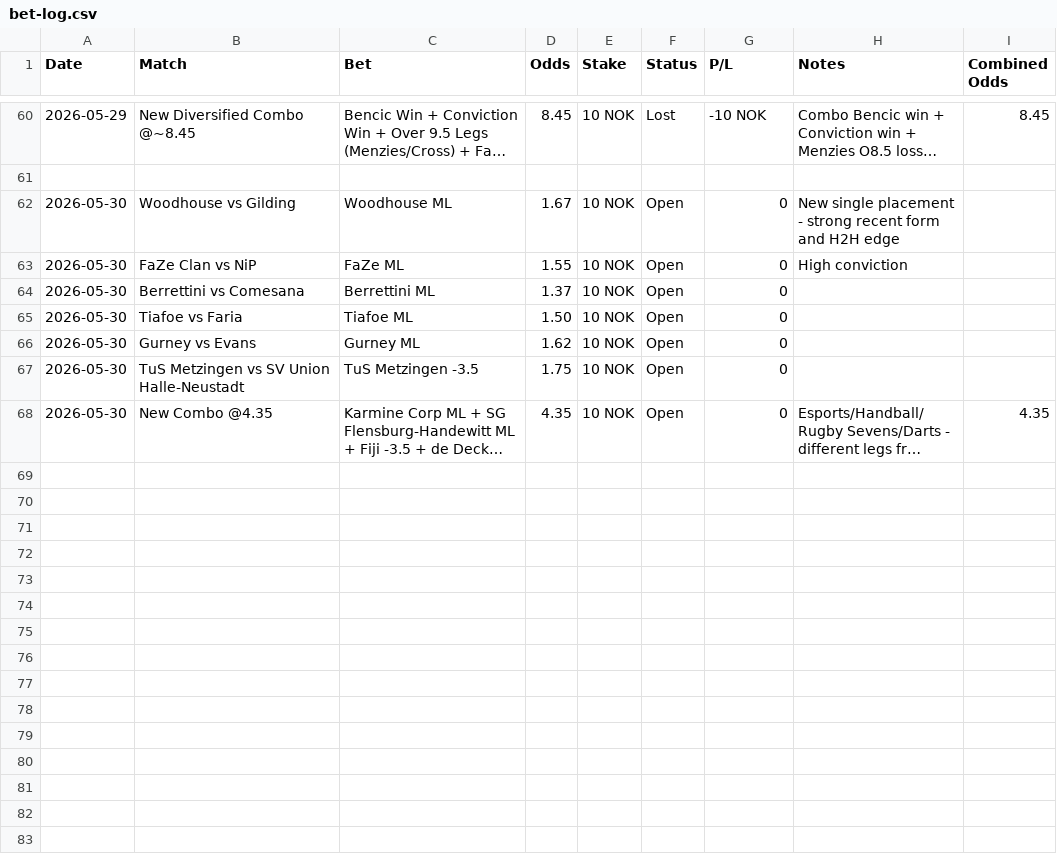
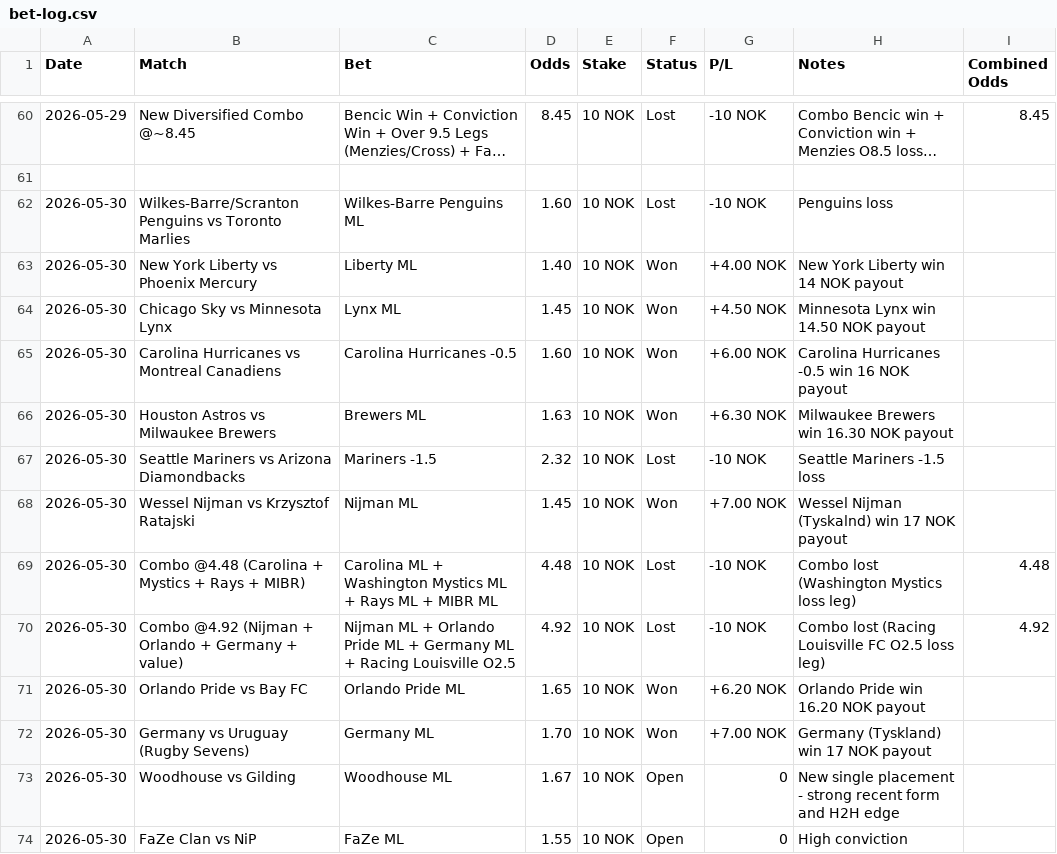
Before and after one commit to SimSalabimse/grok-norsktipping-V2, a CSV file: bet-log.csv, drawn as a sheet; only a part is shown, gaps mark what is left out; the shorter side is filled out with more unchanged rows; long unchanged cells end in ….

Commit message:
Complete restore v2: Added all missing May 30 settled bets from user results (Penguins, Liberty, Lynx, Carolina -0.5, Brewers, Mariners -1.5, Nijman, Orlando Pride, Germany, and the two combos @4.48 & @4.92). Full history preserved + blank lines + correct format. This should now be complete.

```diff
--- a/bet-log.csv
+++ b/bet-log.csv
@@ -61,2 +61,13 @@ Date,Match,Bet,Odds,Stake,Status,P/L,Notes,Combined Odds
 
+2026-05-30,"Wilkes-Barre/Scranton Penguins vs Toronto Marlies","Wilkes-Barre Penguins ML",1.60,"10 NOK","Lost","-10 NOK","Penguins loss",
+2026-05-30,"New York Liberty vs Phoenix Mercury","Liberty ML",1.40,"10 NOK","Won","+4.00 NOK","New York Liberty win 14 NOK payout",
+2026-05-30,"Chicago Sky vs Minnesota Lynx","Lynx ML",1.45,"10 NOK","Won","+4.50 NOK","Minnesota Lynx win 14.50 NOK payout",
+2026-05-30,"Carolina Hurricanes vs Montreal Canadiens","Carolina Hurricanes -0.5",1.60,"10 NOK","Won","+6.00 NOK","Carolina Hurricanes -0.5 win 16 NOK payout",
+2026-05-30,"Houston Astros vs Milwaukee Brewers","Brewers ML",1.63,"10 NOK","Won","+6.30 NOK","Milwaukee Brewers win 16.30 NOK payout",
+2026-05-30,"Seattle Mariners vs Arizona Diamondbacks","Mariners -1.5",2.32,"10 NOK","Lost","-10 NOK","Seattle Mariners -1.5 loss",
+2026-05-30,"Wessel Nijman vs Krzysztof Ratajski","Nijman ML",1.45,"10 NOK","Won","+7.00 NOK","Wessel Nijman (Tyskalnd) win 17 NOK payout",
+2026-05-30,"Combo @4.48 (Carolina + Mystics + Rays + MIBR)","Carolina ML + Washington Mystics ML + Rays ML + MIBR ML",4.48,"10 NOK","Lost","-10 NOK","Combo lost (Washington Mystics loss leg)",4.48
+2026-05-30,"Combo @4.92 (Nijman + Orlando + Germany + value)","Nijman ML + Orlando Pride ML + Germany ML + Racing Louisville O2.5",4.92,"10 NOK","Lost","-10 NOK","Combo lost (Racing Louisville FC O2.5 loss leg)",4.92
+2026-05-30,"Orlando Pride vs Bay FC","Orlando Pride ML",1.65,"10 NOK","Won","+6.20 NOK","Orlando Pride win 16.20 NOK payout",
+2026-05-30,"Germany vs Uruguay (Rugby Sevens)","Germany ML",1.70,"10 NOK","Won","+7.00 NOK","Germany (Tyskland) win 17 NOK payout",
 2026-05-30,"Woodhouse vs Gilding","Woodhouse ML",1.67,"10 NOK","Open",0,"New single placement - strong recent form and H2H edge",
```
